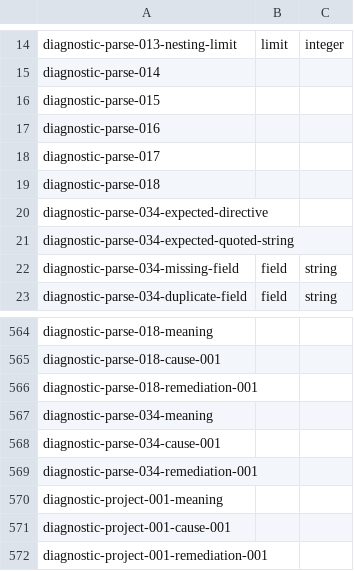
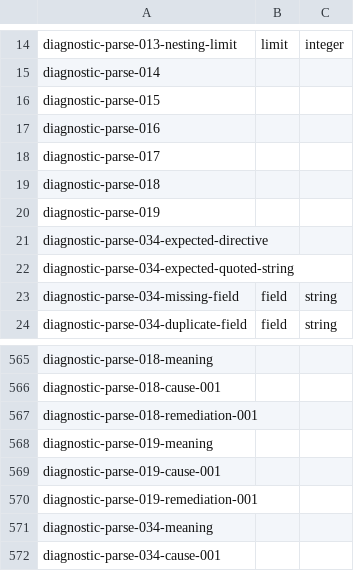
Before and after one commit to plethu/recite, a TSV file: crates/recite-ui/resources/vscode-diagnostic-contract.tsv, drawn as a sheet; only a part is shown, gaps mark what is left out; the shorter side is filled out with more unchanged rows; the diff names each change by its address in the sheet, - before the commit and + after, or states it on an @@ line.

```diff
--- a/crates/recite-ui/resources/vscode-diagnostic-contract.tsv
+++ b/crates/recite-ui/resources/vscode-diagnostic-contract.tsv
+row 20: diagnostic-parse-019
+row 568: diagnostic-parse-019-meaning
+row 569: diagnostic-parse-019-cause-001
+row 570: diagnostic-parse-019-remediation-001
```
Also changed, not shown: 24 other files.
